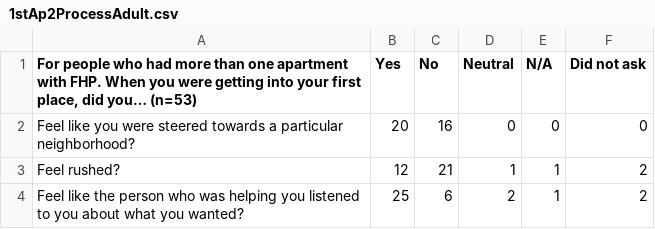
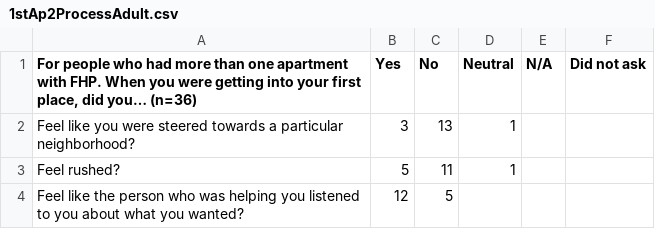
Before and after one commit to Amandanoelward/GitHubFHP_Repository, a CSV file: Housing/1stAp2ProcessAdult.csv, drawn as a sheet.

Commit message:
Update 1stAp2ProcessAdult.csv

```diff
--- a/Housing/1stAp2ProcessAdult.csv
+++ b/Housing/1stAp2ProcessAdult.csv
@@ -1,4 +1,4 @@
-"For people who had more than one apartment with FHP. When you were getting into your first place, did you… (n=53) ",Yes,No,Neutral,N/A,Did not ask
-Feel like you were steered towards a particular neighborhood?,20,16,0,0,0
-Feel rushed?,12,21,1,1,2
-Feel like the person who was helping you listened to you about what you wanted?,25,6,2,1,2
+"For people who had more than one apartment with FHP. When you were getting into your first place, did you… (n=36) ",Yes,No,Neutral,N/A,Did not ask
+Feel like you were steered towards a particular neighborhood?,3,13,1,,
+Feel rushed?,5,11,1,,
+Feel like the person who was helping you listened to you about what you wanted?,12,5,,,
```
